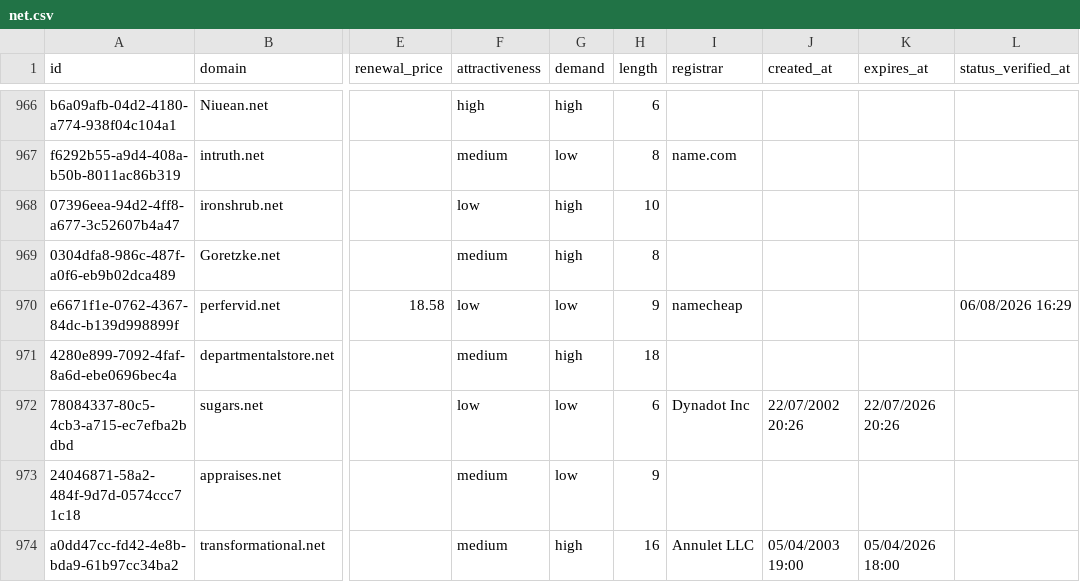
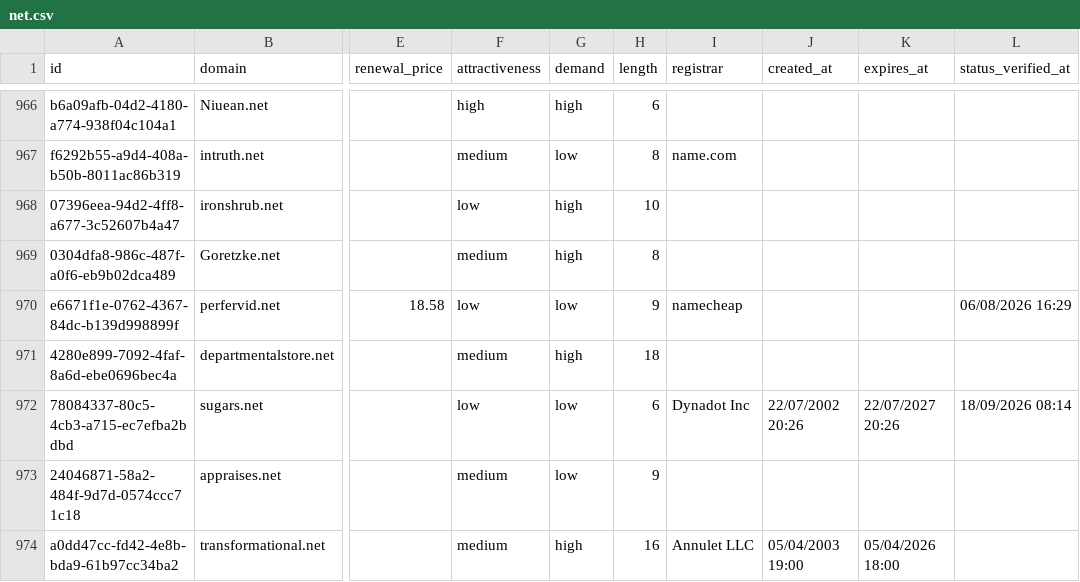
Before and after one commit to UniqueDomains/net-oneword-domains, a CSV file: net.csv, drawn as a sheet; only a part is shown, gaps mark what is left out; the diff names each change by its address in the sheet, - before the commit and + after, or states it on an @@ line.

Commit message:
Domains update

```diff
--- a/net.csv
+++ b/net.csv
-K972 (expires_at): 22/07/2026 20:26
+K972 (expires_at): 22/07/2027 20:26
-L972 (status_verified_at): (empty)
+L972 (status_verified_at): 18/09/2026 08:14
```
Also changed, not shown: 3 other files.
